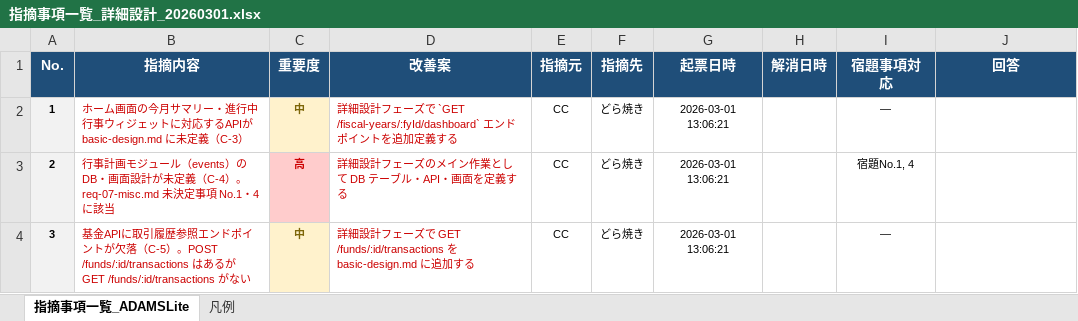
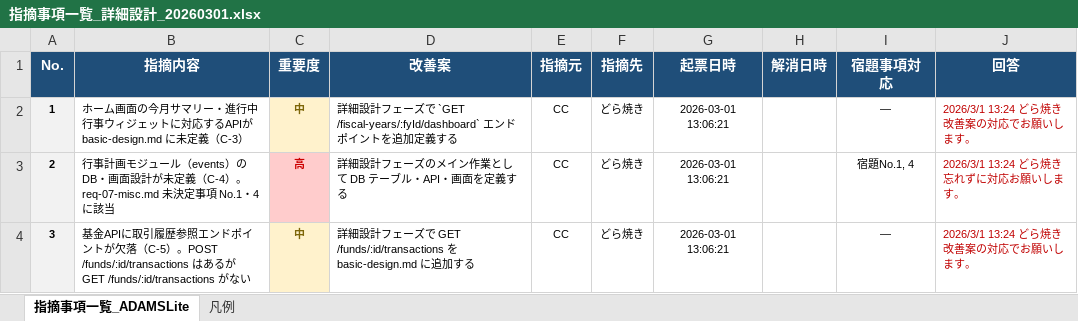
Before and after one commit to Dorayaki-Chan/ADAMS-Lite, an Excel workbook: ClaudeCode/qa/指摘事項一覧_詳細設計_20260301.xlsx, sheet 指摘事項一覧_ADAMSLite, drawn as a sheet; values as stored, in another font and other column widths than the file's, no borders; ↵ is a line break in a cell; the diff names each change by its address in the sheet, - before the commit and + after, or states it on an @@ line.

Commit message:
指摘事項更新

```diff
--- a/ClaudeCode/qa/指摘事項一覧_詳細設計_20260301.xlsx (sheet 指摘事項一覧_ADAMSLite)
+++ b/ClaudeCode/qa/指摘事項一覧_詳細設計_20260301.xlsx (sheet 指摘事項一覧_ADAMSLite)
-B2:B4 text colour: #CC0000
+B2:B4 text colour: black
-D2:D4 text colour: #CC0000
+D2:D4 text colour: black
-J2 (回答): (empty)
+J2 (回答): 2026/3/1 13:24 どら焼き ↵ 改善案の対応でお願いします。
-J3 (回答): (empty)
+J3 (回答): 2026/3/1 13:24 どら焼き ↵ 忘れずに対応お願いします。
-J4 (回答): (empty)
+J4 (回答): 2026/3/1 13:24 どら焼き ↵ 改善案の対応でお願いします。
```
